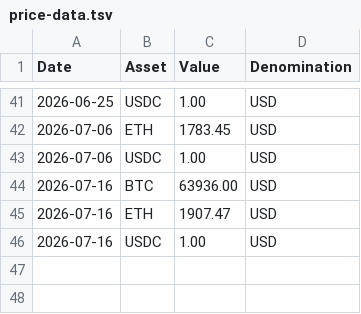
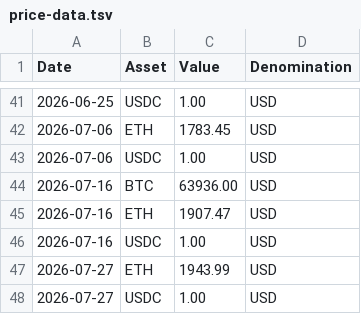
Before and after one commit to walletbeat/walletbeat, a TSV file: governance/treasury/price-data.tsv, drawn as a sheet; only a part is shown, gaps mark what is left out.

```diff
--- a/governance/treasury/price-data.tsv
+++ b/governance/treasury/price-data.tsv
@@ -46 +46,3 @@ Date	Asset	Value	Denomination
 2026-07-16	USDC	1.00	USD
+2026-07-27	ETH	1943.99	USD
+2026-07-27	USDC	1.00	USD
```
Also changed, not shown: governance/treasury/treasury-operations.tsv, 1 other file.
